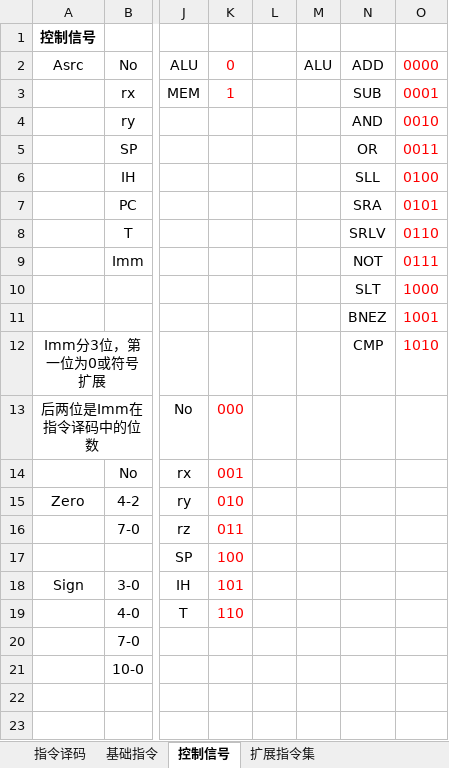
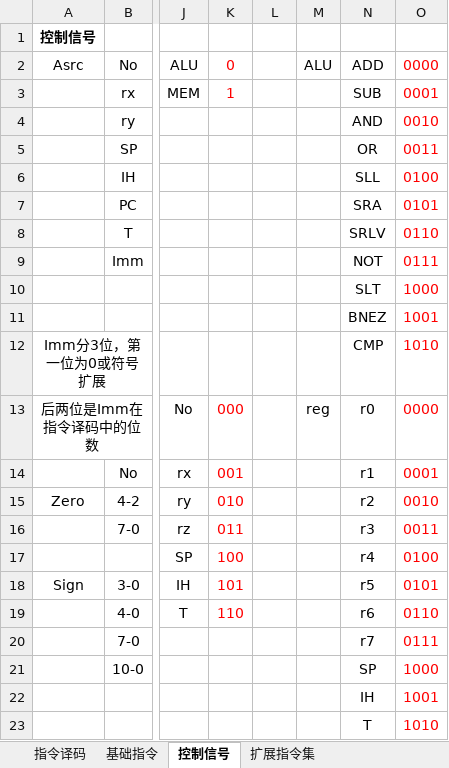
Before and after one commit to ShiYH-Eho/CPU, an Excel workbook: 控制信号102.xlsx, sheet 控制信号, drawn as a sheet; only a part is shown, gaps mark what is left out; values as stored, in another font and other column widths than the file's, no borders; rows hold the shown columns only; the diff names each change by its address in the sheet, - before the commit and + after, or states it on an @@ line.

```diff
--- a/控制信号102.xlsx (sheet 控制信号)
+++ b/控制信号102.xlsx (sheet 控制信号)
-M13: (empty)
+M13: reg
-N13: (empty)
+N13: r0
-O13: (empty)
+O13: 0000
-N14: (empty)
+N14: r1
-O14: (empty)
+O14: 0001
-N15: (empty)
+N15: r2
-O15: (empty)
+O15: 0010
-N16: (empty)
+N16: r3
-O16: (empty)
+O16: 0011
-N17: (empty)
+N17: r4
-O17: (empty)
+O17: 0100
-N18: (empty)
+N18: r5
-O18: (empty)
+O18: 0101
-N19: (empty)
+N19: r6
-O19: (empty)
+O19: 0110
-N20: (empty)
+N20: r7
-O20: (empty)
+O20: 0111
-N21: (empty)
+N21: SP
-O21: (empty)
+O21: 1000
+row 22:  |  |  |  |  |  | IH | 1001
+row 23:  |  |  |  |  |  | T | 1010
```
Also changed, not shown: 10 other files.
